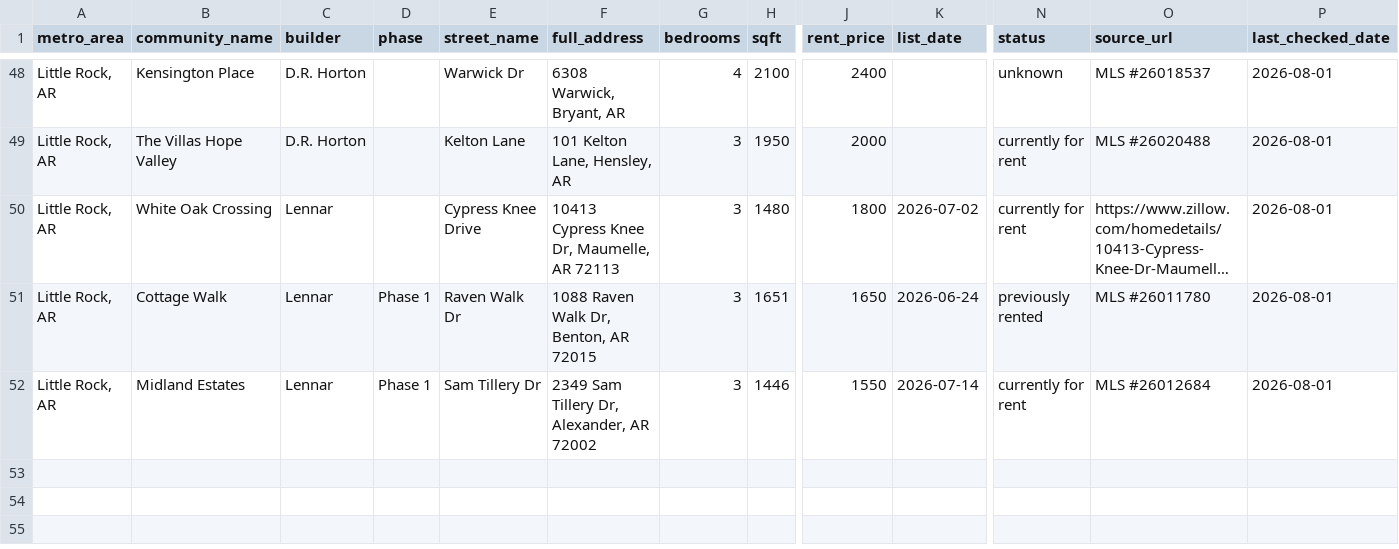
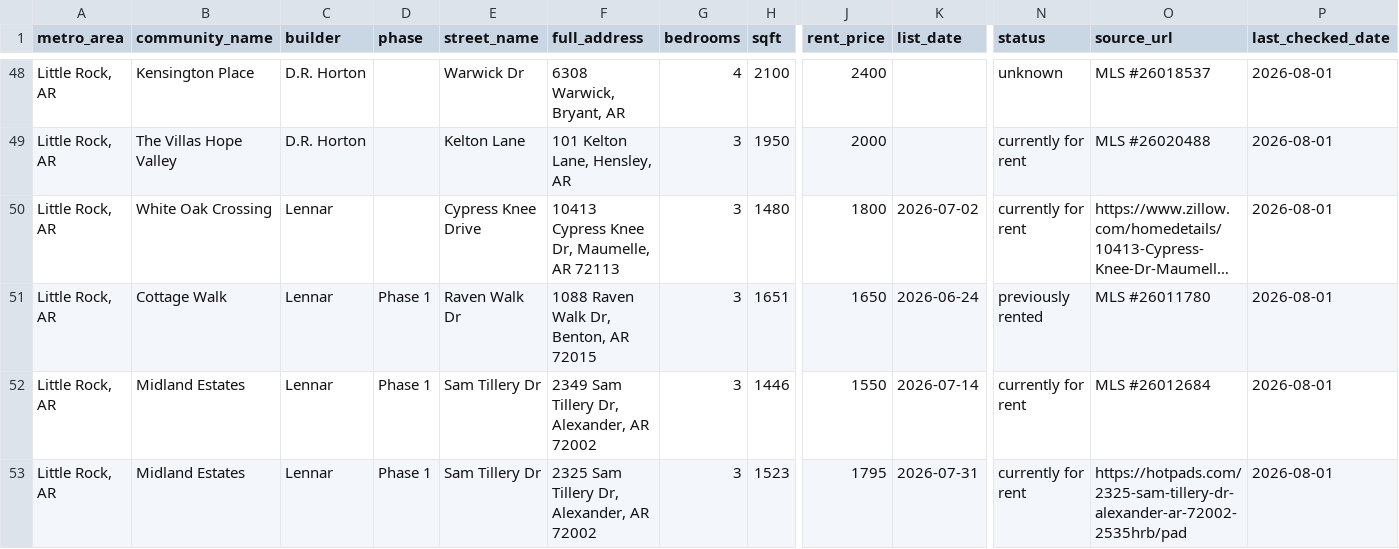
Before and after one commit to Shlomgo/rental-trial, a CSV file: output/little-rock-ar-rentals.csv, drawn as a sheet; only a part is shown, gaps mark what is left out; long unchanged cells end in …; rows hold the shown columns only; the diff names each change by its address in the sheet, - before the commit and + after, or states it on an @@ line.

```diff
--- a/output/little-rock-ar-rentals.csv
+++ b/output/little-rock-ar-rentals.csv
+row 53: Little Rock, AR | Midland Estates | Lennar | Phase 1 | Sam Tillery Dr | 2325 Sam Tillery Dr, Alexander, AR 72002 | 3 | 1523 | 1795 | 2026-07-31 | currently for rent | https://hotpads.com/2325-sam-tillery-dr-alexander-ar-72002-2535hrb/pad | 2026-08-01
```
Also changed, not shown: 1 other file.
